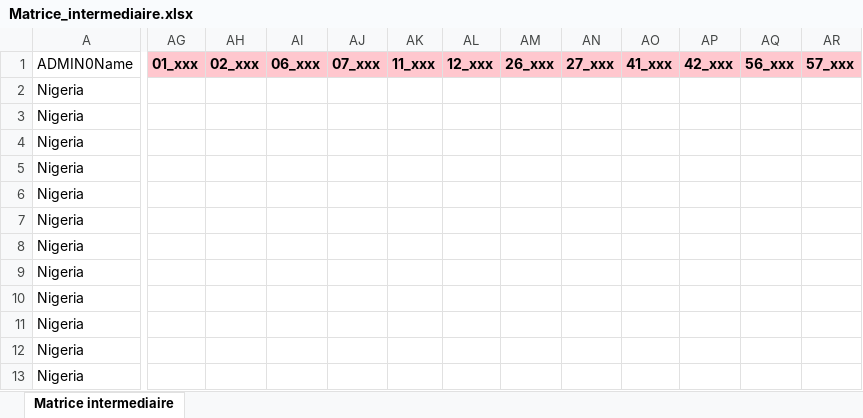
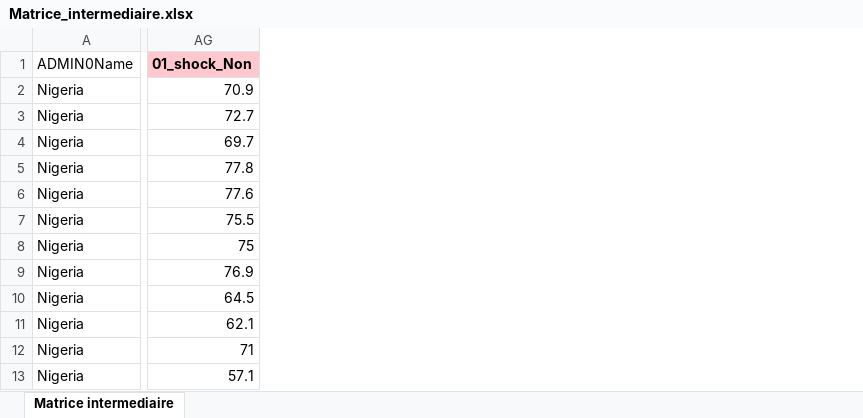
Before and after one commit to WFP-VAM/matricemaker, an Excel workbook: Matrice_intermediaire.xlsx, sheet Matrice intermediaire, drawn as a sheet; only a part is shown, gaps mark what is left out; values as stored, in another font and other column widths than the file's, no borders; removed rows and columns are numbered as before the commit, all else as after; the diff covers the shown part only; the diff names each change by its address in the sheet, - before the commit and + after, or states it on an @@ line.

```diff
--- a/Matrice_intermediaire.xlsx (sheet Matrice intermediaire)
+++ b/Matrice_intermediaire.xlsx (sheet Matrice intermediaire)
-column AG (01_xxx), empty
-column AH (02_xxx), empty
-column AI (06_xxx), empty
-column AJ (07_xxx), empty
-column AK (11_xxx), empty
-column AL (12_xxx), empty
-column AM (26_xxx), empty
-column AN (27_xxx), empty
-column AO (41_xxx), empty
-column AP (42_xxx), empty
-column AQ (56_xxx), empty
-column AR (57_xxx), empty
+column AG (01_shock_Non), rows 2-13: 70.9 | 72.7 | 69.7 | 77.8 | 77.6 | 75.5 | 75 | 76.9 | 64.5 | 62.1 | 71 | 57.1
```
Also changed, not shown: 28 added columns elsewhere in this sheet, 3 other files.
